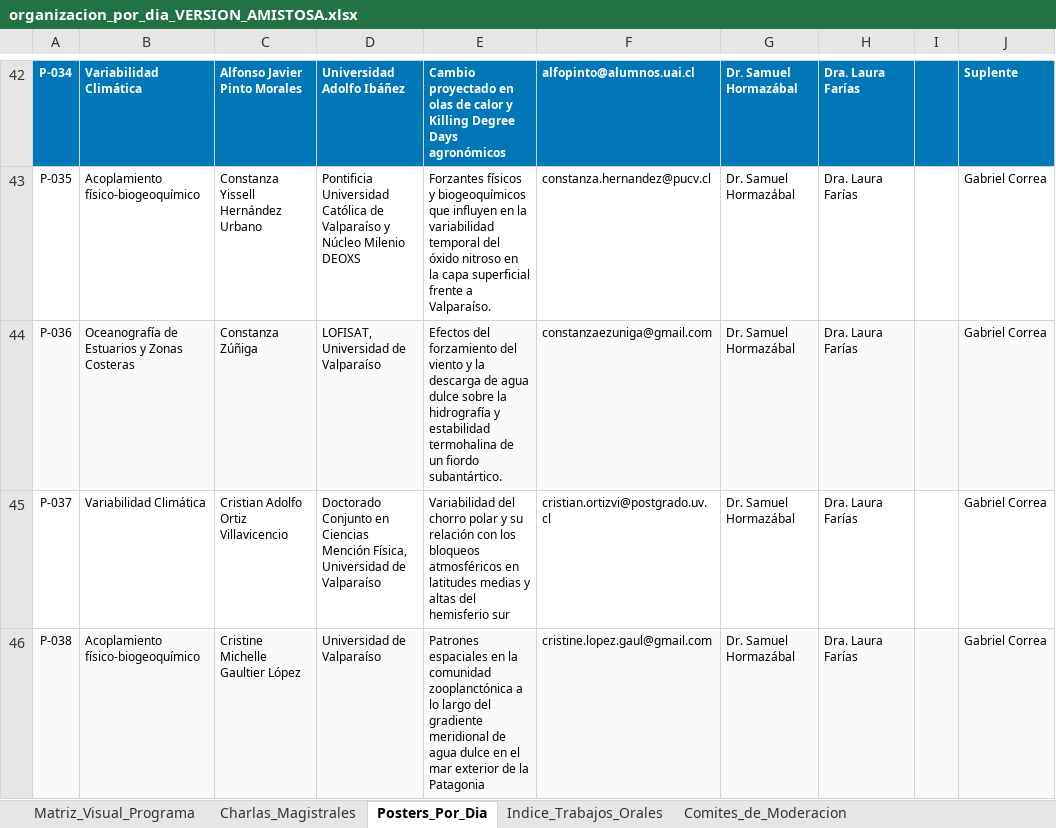
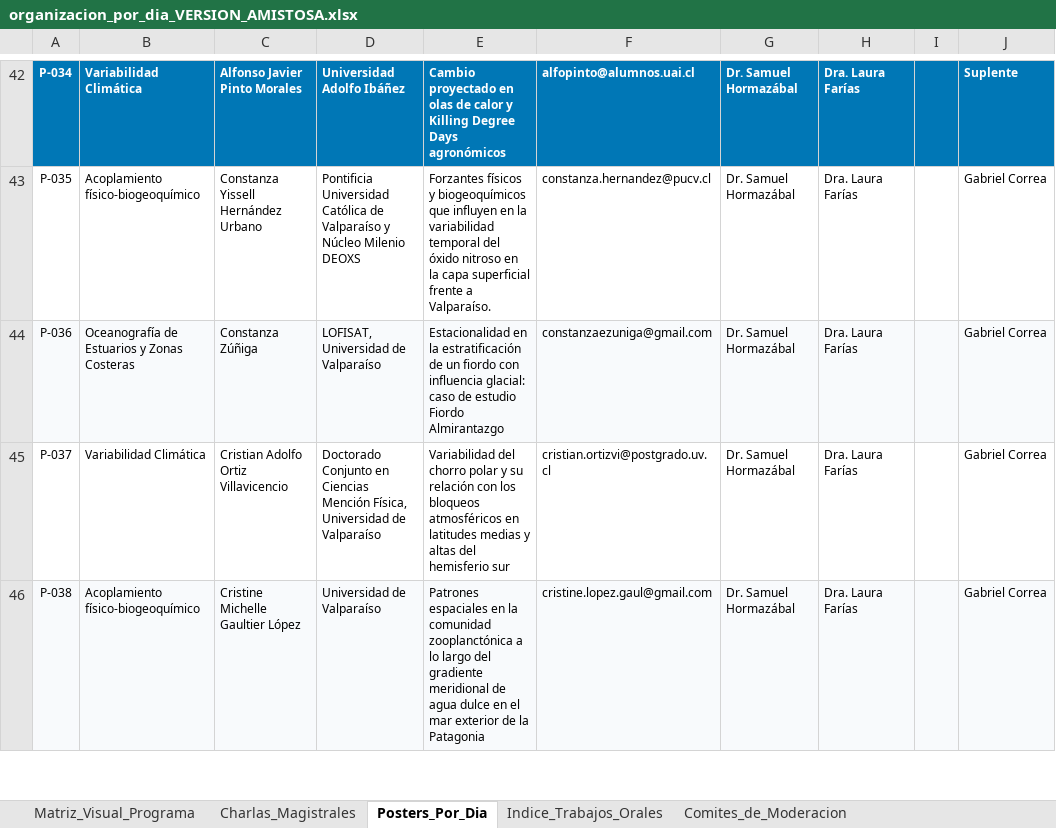
Before and after one commit to manuelcastillos/manuel_oce_castillo, an Excel workbook: app_congreso/organizacion_por_dia_VERSION_AMISTOSA.xlsx, sheet Posters_Por_Dia, drawn as a sheet; only a part is shown, gaps mark what is left out; values as stored, in another font and other column widths than the file's, no borders; the diff names each change by its address in the sheet, - before the commit and + after, or states it on an @@ line.

Commit message:
fix: actualizar titulo ponencia poster P-036 Constanza Zuniga

```diff
--- a/app_congreso/organizacion_por_dia_VERSION_AMISTOSA.xlsx (sheet Posters_Por_Dia)
+++ b/app_congreso/organizacion_por_dia_VERSION_AMISTOSA.xlsx (sheet Posters_Por_Dia)
-E44: Efectos del forzamiento del viento y la descarga de agua dulce sobre la hidrografía y estabilidad termohalina de un fiordo subantártico.
+E44: Estacionalidad en la estratificación de un fiordo con influencia glacial: caso de estudio Fiordo Almirantazgo
```
Also changed, not shown: 5 other files.
